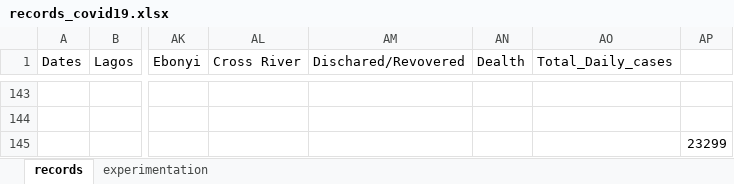
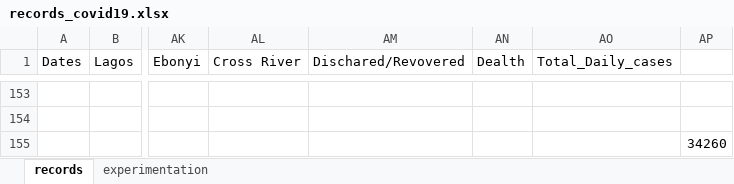
Before and after one commit to ajakaiye33/covid19Naija, an Excel workbook: covid19Naija/data/records_covid19.xlsx, sheet records, drawn as a sheet; only a part is shown, gaps mark what is left out; values as stored, in another font and other column widths than the file's, no borders; addresses are those after the commit; the diff covers the shown part only; the diff names each change by its address in the sheet, - before the commit and + after, or states it on an @@ line.

```diff
--- a/covid19Naija/data/records_covid19.xlsx (sheet records)
+++ b/covid19Naija/data/records_covid19.xlsx (sheet records)
-AP155: 23299
+AP155: 34260
```
Also changed, not shown: 20 added rows and 10 removed rows elsewhere in this sheet, sheet experimentation, 6 other files.
